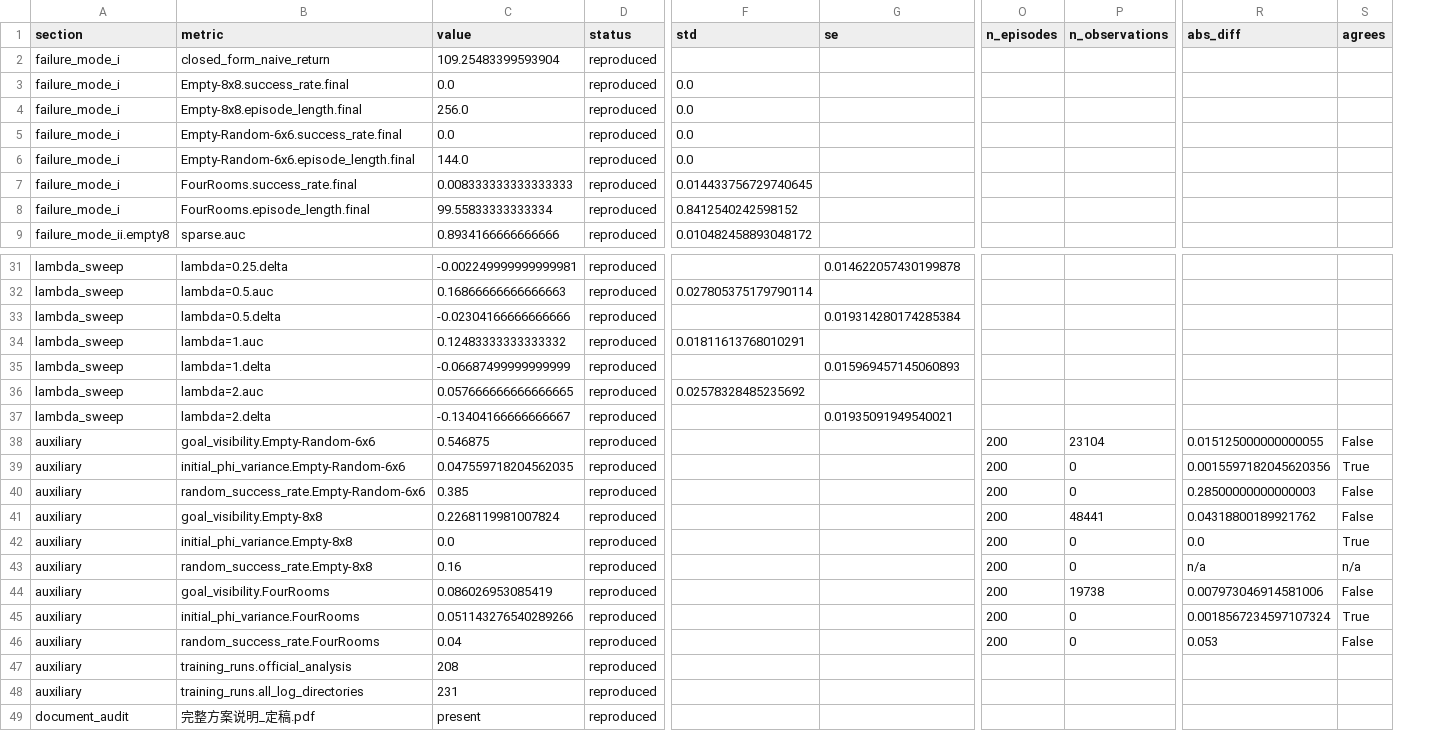
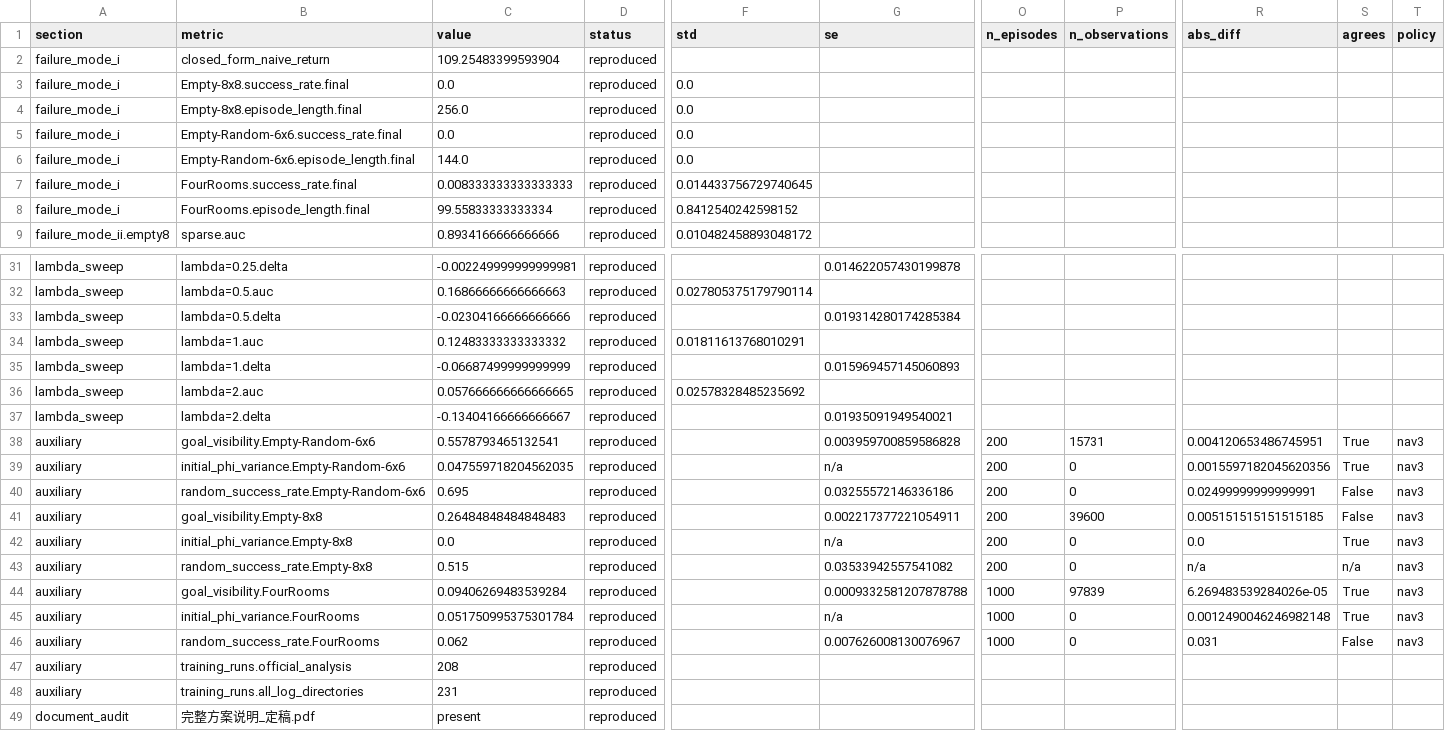
Before and after one commit to jzgw249-web/intention-rl, a CSV file: results_all.csv, drawn as a sheet; only a part is shown, gaps mark what is left out; the diff names each change by its address in the sheet, - before the commit and + after, or states it on an @@ line.

```diff
--- a/results_all.csv
+++ b/results_all.csv
+column T (policy), rows 38-46: all nav3
-C38 (value): 0.546875
+C38 (value): 0.5578793465132541
-G38 (se): (empty)
+G38 (se): 0.003959700859586828
-P38 (n_observations): 23104
+P38 (n_observations): 15731
-R38 (abs_diff): 0.015125000000000055
+R38 (abs_diff): 0.004120653486745951
-S38 (agrees): False
+S38 (agrees): True
-G39 (se): (empty)
+G39 (se): n/a
-C40 (value): 0.385
+C40 (value): 0.695
-G40 (se): (empty)
+G40 (se): 0.03255572146336186
-R40 (abs_diff): 0.28500000000000003
+R40 (abs_diff): 0.02499999999999991
-C41 (value): 0.2268119981007824
+C41 (value): 0.26484848484848483
-G41 (se): (empty)
+G41 (se): 0.002217377221054911
-P41 (n_observations): 48441
+P41 (n_observations): 39600
-R41 (abs_diff): 0.04318800189921762
+R41 (abs_diff): 0.005151515151515185
-G42 (se): (empty)
+G42 (se): n/a
-C43 (value): 0.16
+C43 (value): 0.515
-G43 (se): (empty)
+G43 (se): 0.03533942557541082
-C44 (value): 0.086026953085419
+C44 (value): 0.09406269483539284
-G44 (se): (empty)
+G44 (se): 0.0009332581207878788
-O44:O46 (n_episodes): 200
+O44:O46 (n_episodes): 1000
-P44 (n_observations): 19738
+P44 (n_observations): 97839
-R44 (abs_diff): 0.007973046914581006
+R44 (abs_diff): 6.269483539284026e-05
-S44 (agrees): False
+S44 (agrees): True
-C45 (value): 0.051143276540289266
+C45 (value): 0.051750995375301784
-G45 (se): (empty)
+G45 (se): n/a
-R45 (abs_diff): 0.0018567234597107324
+R45 (abs_diff): 0.0012490046246982148
-C46 (value): 0.04
+C46 (value): 0.062
-G46 (se): (empty)
+G46 (se): 0.007626008130076967
-R46 (abs_diff): 0.053
+R46 (abs_diff): 0.031
```
Also changed, not shown: analysis/observability_stats.csv, 3 other files.
